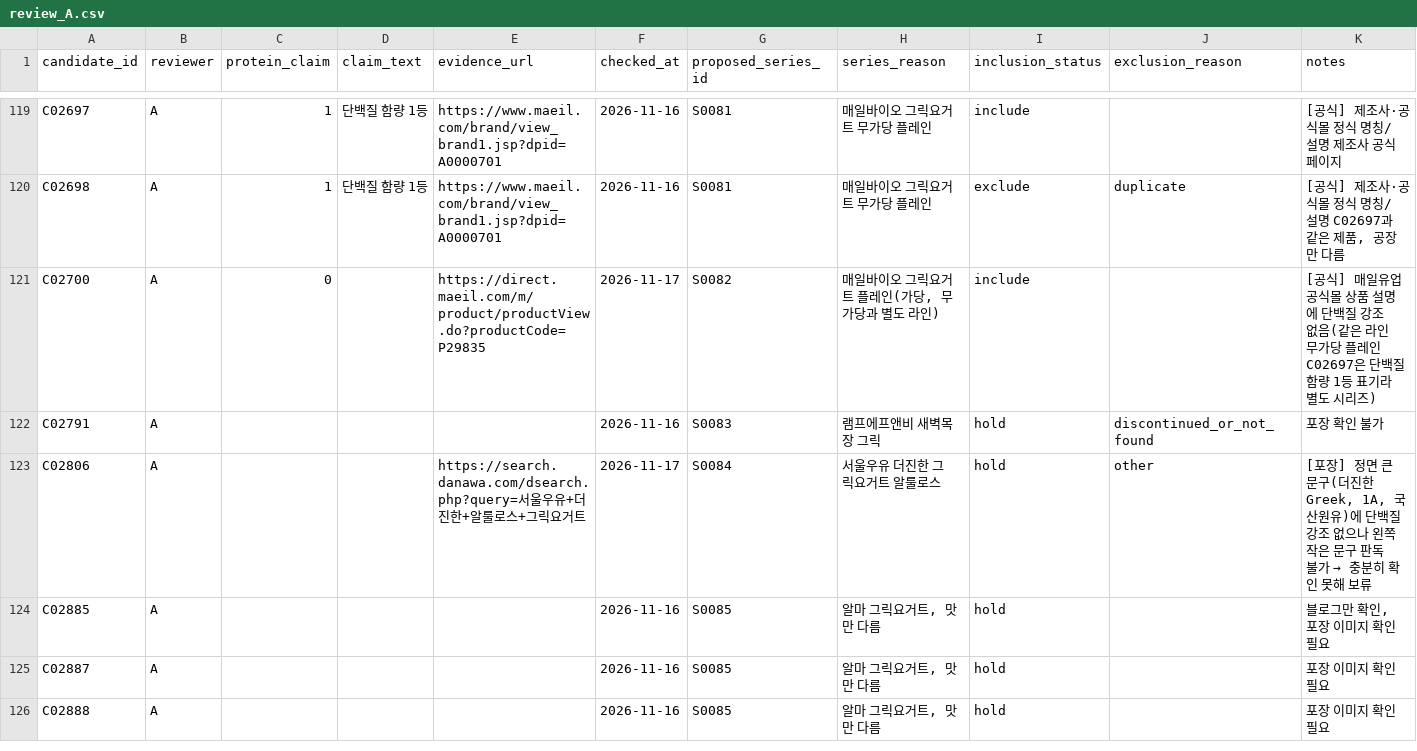
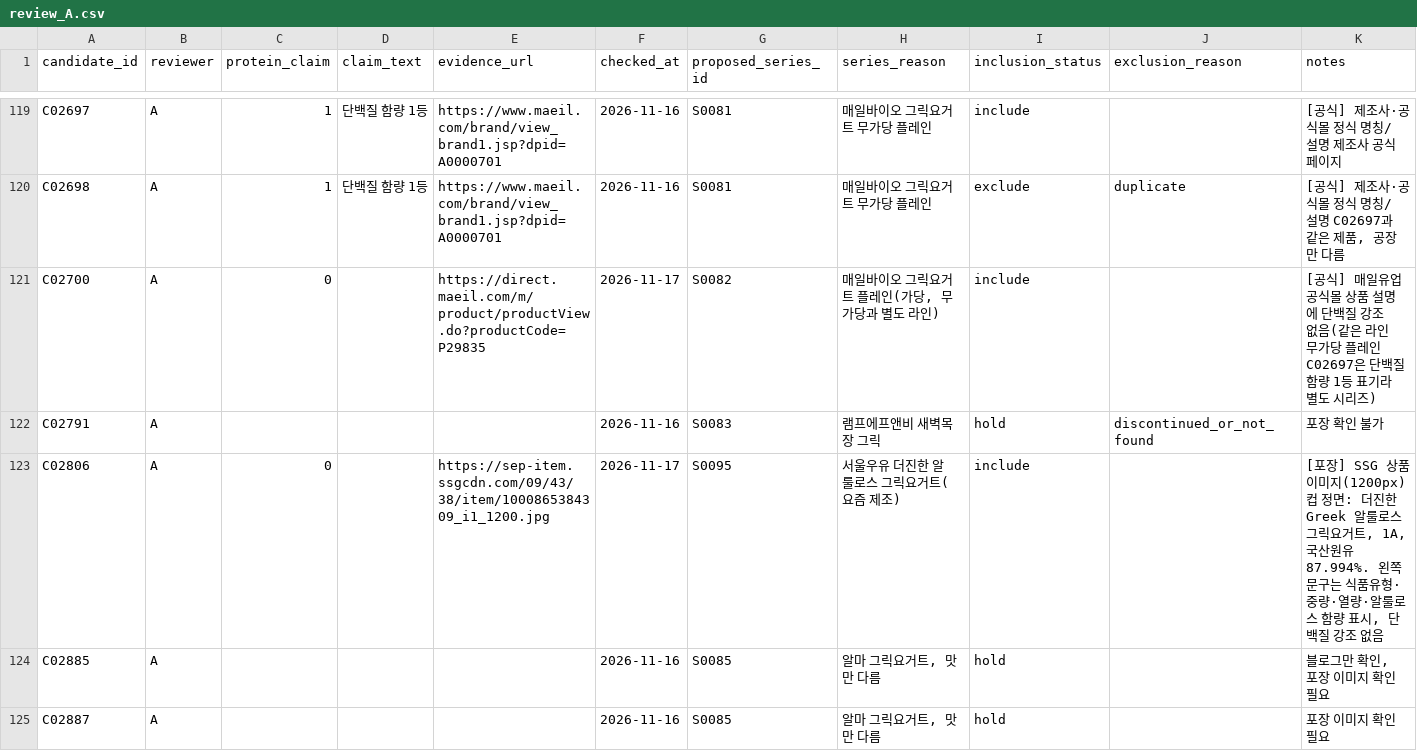
Before and after one commit to kmy040306/kmy040306.github.io, a CSV file: shared/data/raw/review_A.csv, drawn as a sheet; only a part is shown, gaps mark what is left out; the shorter side is filled out with more unchanged rows; the diff names each change by its address in the sheet, - before the commit and + after, or states it on an @@ line.

```diff
--- a/shared/data/raw/review_A.csv
+++ b/shared/data/raw/review_A.csv
-C123 (protein_claim): (empty)
+C123 (protein_claim): 0
-E123 (evidence_url): https://search.danawa.com/dsearch.php?query=서울우유+더진한+알룰로스+그릭요거트
+E123 (evidence_url): https://sep-item.ssgcdn.com/09/43/38/item/1000865384309_i1_1200.jpg
-G123 (proposed_series_id): S0084
+G123 (proposed_series_id): S0095
-H123 (series_reason): 서울우유 더진한 그릭요거트 알룰로스
+H123 (series_reason): 서울우유 더진한 알룰로스 그릭요거트(요즘 제조)
-I123 (inclusion_status): hold
+I123 (inclusion_status): include
-J123 (exclusion_reason): other
+J123 (exclusion_reason): (empty)
@@ K123 (notes): [포장] 정면 큰 문구(더진한 Greek, 1A, 국산원유)에 단백질 강조 없으나 왼쪽 작은 문구 판독 불가 → 충분히 확인 못해 보류 → [포장] SSG 상품 이미지(1200px) 컵 정면: 더진한 Greek 알룰로스 그릭요거트, 1A, 국산원유 87.994%. 왼쪽 문구는 식품유형·중량·열량·알룰로스 함량 표시, 단백질 강조 없음 @@
```
Also changed, not shown: shared/data/processed/products.csv, shared/data/processed/series_ml.csv, 7 other files.
